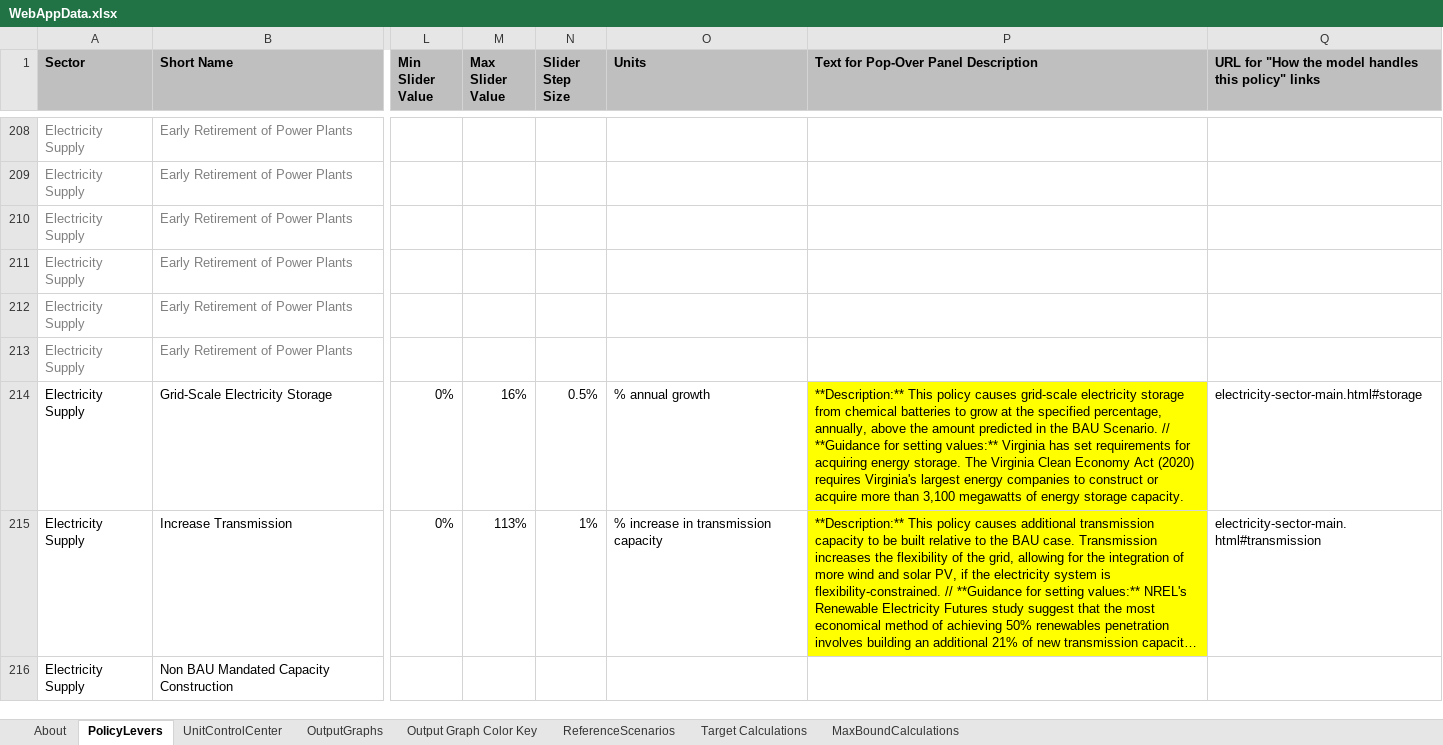
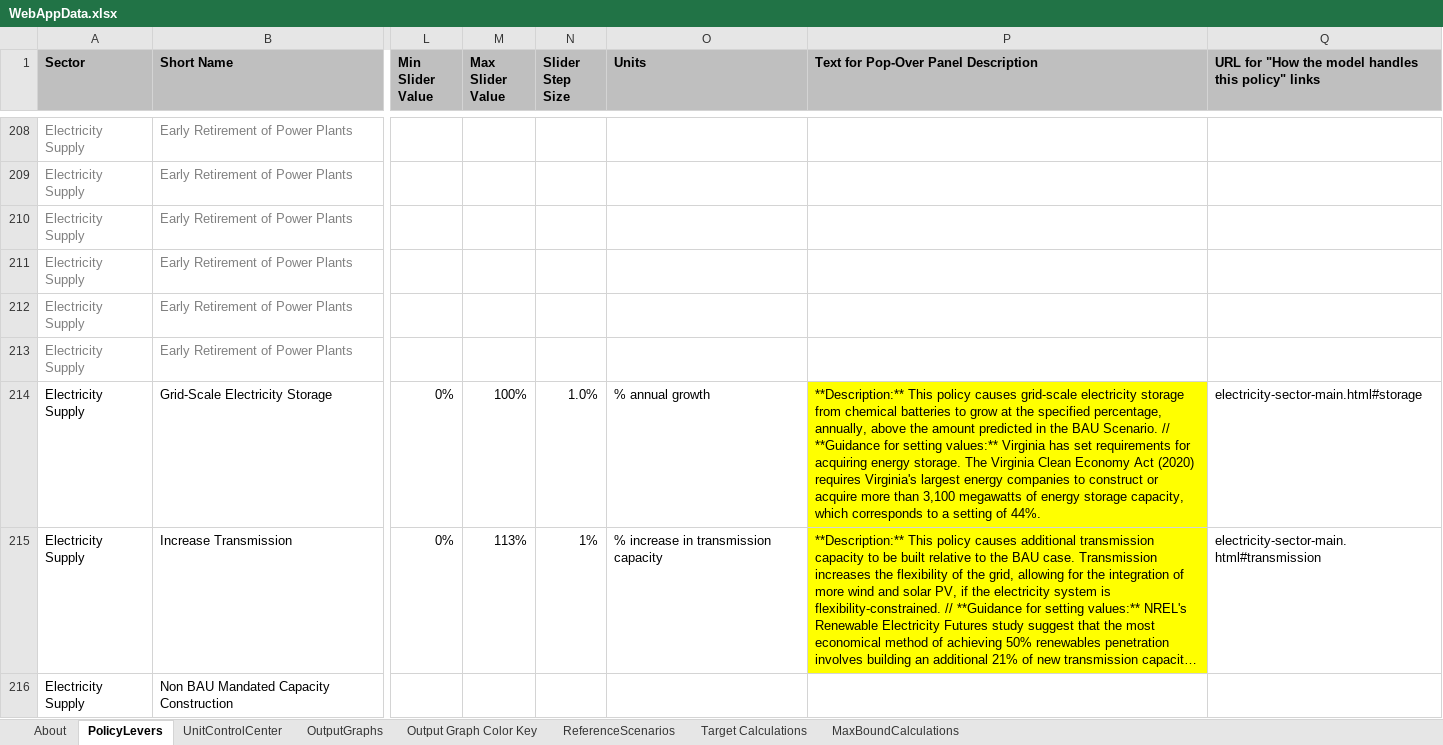
Before and after one commit to EnergyInnovation/eps-virginia, an Excel workbook: WebAppData.xlsx, sheet PolicyLevers, drawn as a sheet; only a part is shown, gaps mark what is left out; long unchanged cells end in …; values as stored, in another font and other column widths than the file's, no borders; conditional formats not drawn; the diff names each change by its address in the sheet, - before the commit and + after, or states it on an @@ line.

Commit message:
Added battery storage target to Scenario_VCE and moved up the max lever bound for storage

```diff
--- a/WebAppData.xlsx (sheet PolicyLevers)
+++ b/WebAppData.xlsx (sheet PolicyLevers)
-M214 (Max Slider Value): 16%
+M214 (Max Slider Value): 100%
-N214 (Slider Step Size): 0.5%
+N214 (Slider Step Size): 1.0%
-P214: …energy storage capacity.
+P214: …energy storage capacity, which corresponds to a setting of 44%.
```
Also changed, not shown: InputData/plcy-schd/FoPITY/Frac of Pol Impl This Yr - 2 - VCE .xlsx, 2 other files.
